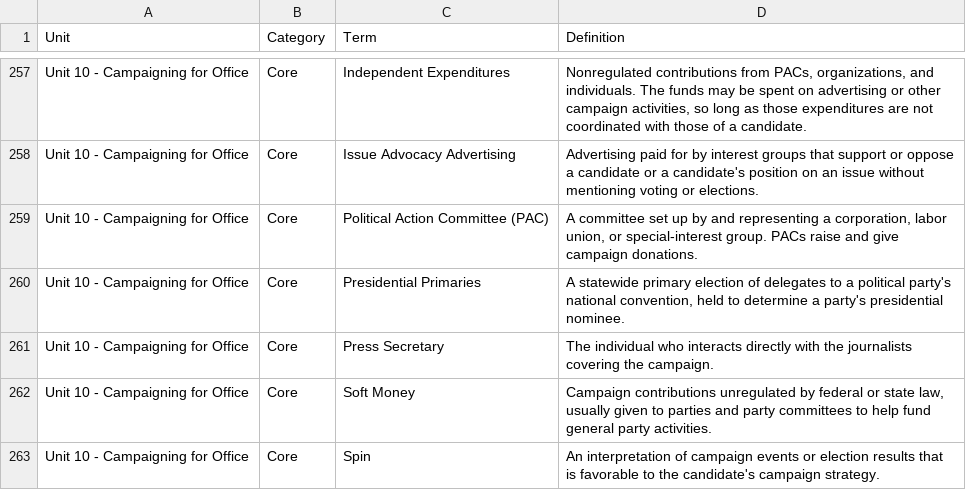
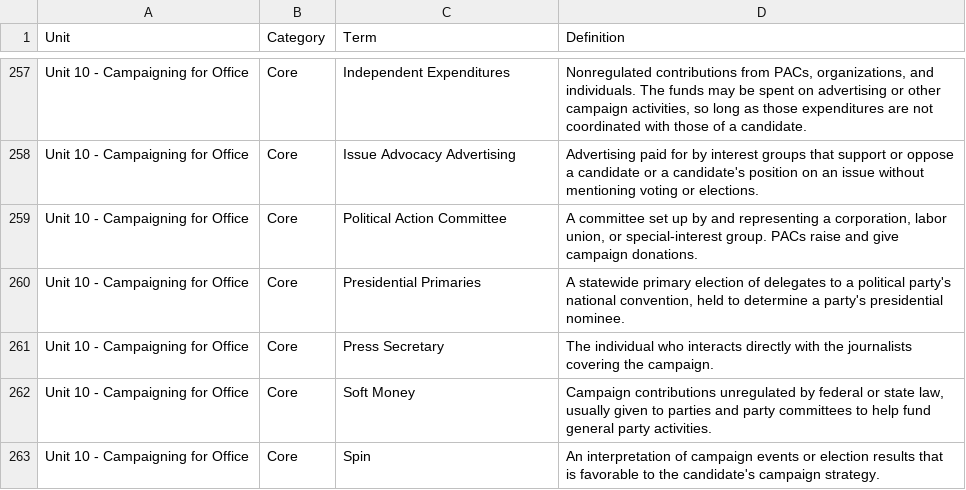
Before and after one commit to j-nac/rapidity, a CSV file: data/ap-government.csv, drawn as a sheet; only a part is shown, gaps mark what is left out.

Commit message:
Updates

```diff
--- a/data/ap-government.csv
+++ b/data/ap-government.csv
@@ -258,3 +258,3 @@ Unit 10 - Campaigning for Office,Core,Independent Expenditures,"Nonregulated con
 Unit 10 - Campaigning for Office,Core,Issue Advocacy Advertising,Advertising paid for by interest groups that support or oppose a candidate or a candidate's position on an issue without mentioning voting or elections.,,
-Unit 10 - Campaigning for Office,Core,Political Action Committee (PAC),"A committee set up by and representing a corporation, labor union, or special-interest group. PACs raise and give campaign donations.",,
+Unit 10 - Campaigning for Office,Core,Political Action Committee,"A committee set up by and representing a corporation, labor union, or special-interest group. PACs raise and give campaign donations.",,
 Unit 10 - Campaigning for Office,Core,Presidential Primaries,"A statewide primary election of delegates to a political party's national convention, held to determine a party's presidential nominee.",,
```
